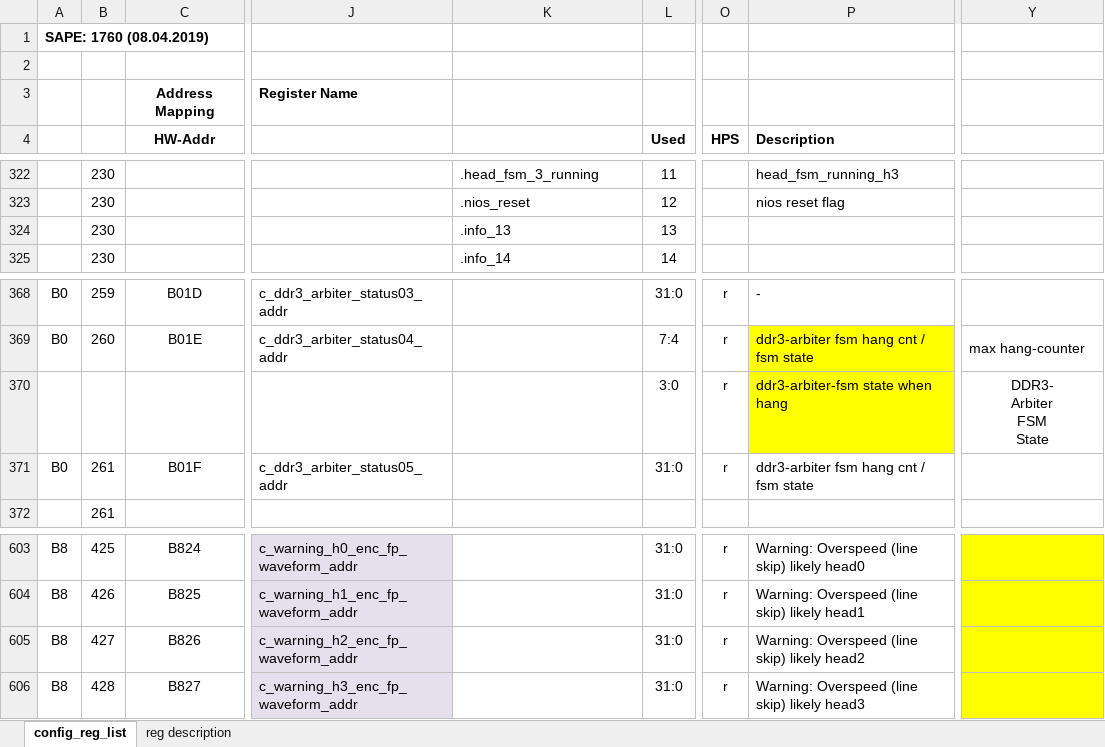
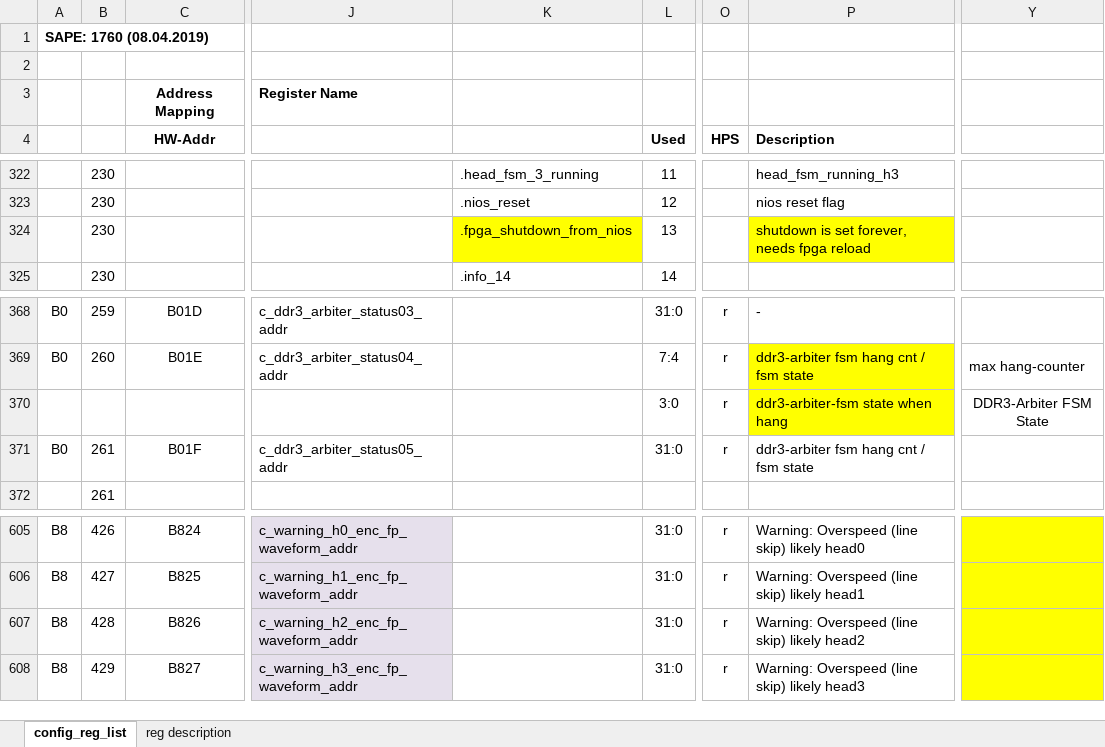
Before and after one commit to marcel-galliker/Mouvent-PrintEngine, an Excel workbook: rx_head_ctrl/fpga_config_regs_unrolled.xlsx, sheet config_reg_list, drawn as a sheet; only a part is shown, gaps mark what is left out; values as stored, in another font and other column widths than the file's, no borders; charts and pictures and conditional formats not drawn; addresses are those after the commit; ↵ is a line break in a cell; the diff covers the shown part only; the diff names each change by its address in the sheet, - before the commit and + after, or states it on an @@ line.

```diff
--- a/rx_head_ctrl/fpga_config_regs_unrolled.xlsx (sheet config_reg_list)
+++ b/rx_head_ctrl/fpga_config_regs_unrolled.xlsx (sheet config_reg_list)
-K324: .info_13
+K324: .fpga_shutdown_from_nios
-K324 fill: none
+K324 fill: #FFFF00
-P324 (Description): (empty)
+P324 (Description): shutdown is set forever, needs fpga reload
-P324 fill: none
+P324 fill: #FFFF00
-Y370: DDR3- ↵ Arbiter ↵ FSM ↵ State
+Y370: DDR3-Arbiter FSM State
-B605: 425
+B605: 426
-B606: 426
+B606: 427
-B607: 427
+B607: 428
-B608: 428
+B608: 429
```
Also changed, not shown: 2 added rows, 21 edited cells and cell formats elsewhere in this sheet, formulas that keep their value, charts or pictures, 20 other files.
